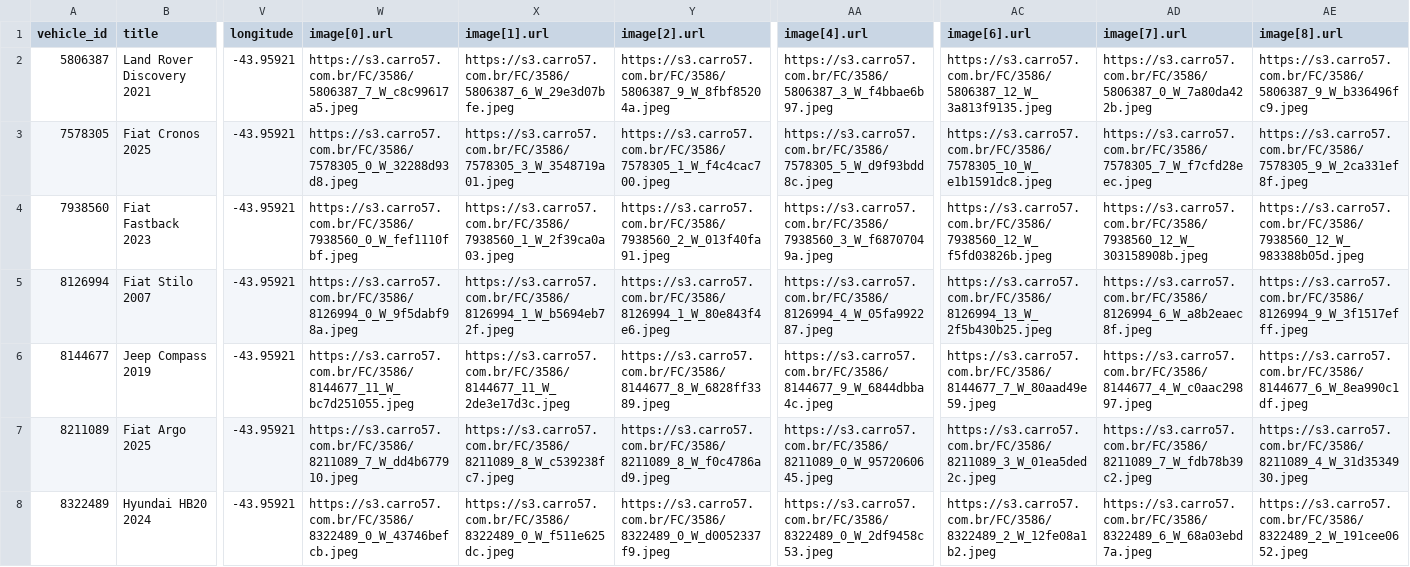
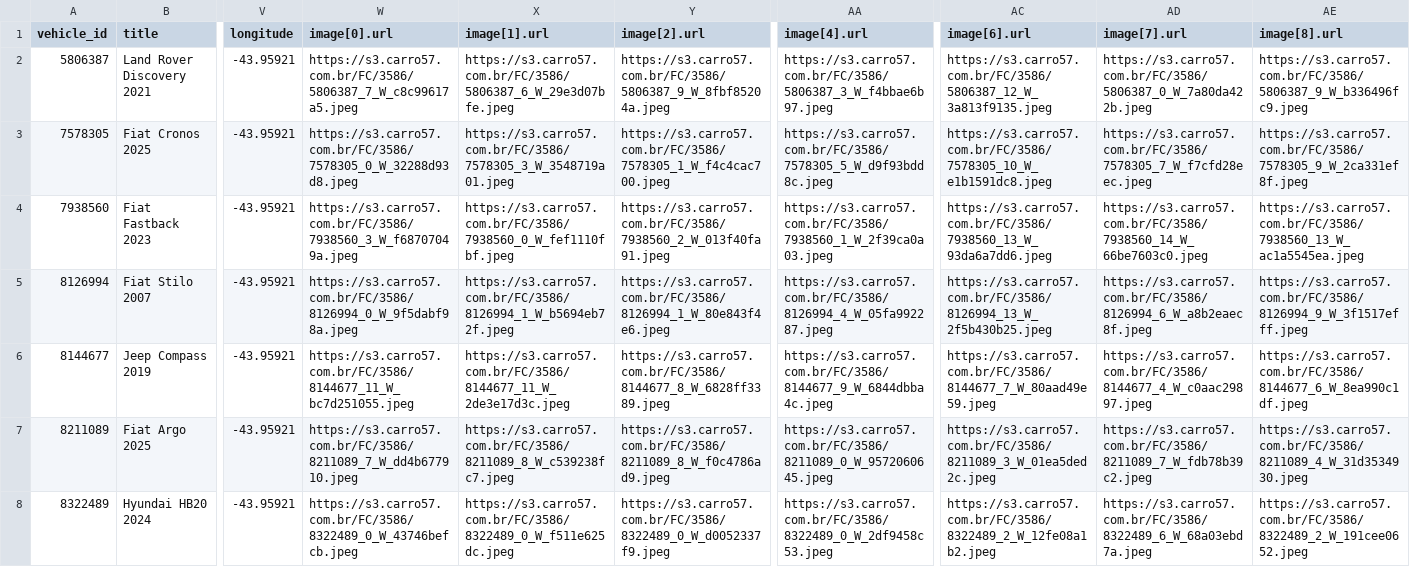
Before and after one commit to isaacroj96-bit/grid-site, a CSV file: dados/meta.csv, drawn as a sheet; only a part is shown, gaps mark what is left out; the diff names each change by its address in the sheet, - before the commit and + after, or states it on an @@ line.

```diff
--- a/dados/meta.csv
+++ b/dados/meta.csv
-W4 (image[0].url): https://s3.carro57.com.br/FC/3586/7938560_0_W_fef1110fbf.jpeg
+W4 (image[0].url): https://s3.carro57.com.br/FC/3586/7938560_3_W_f68707049a.jpeg
-X4 (image[1].url): https://s3.carro57.com.br/FC/3586/7938560_1_W_2f39ca0a03.jpeg
+X4 (image[1].url): https://s3.carro57.com.br/FC/3586/7938560_0_W_fef1110fbf.jpeg
-AA4 (image[4].url): https://s3.carro57.com.br/FC/3586/7938560_3_W_f68707049a.jpeg
+AA4 (image[4].url): https://s3.carro57.com.br/FC/3586/7938560_1_W_2f39ca0a03.jpeg
-AC4 (image[6].url): https://s3.carro57.com.br/FC/3586/7938560_12_W_f5fd03826b.jpeg
+AC4 (image[6].url): https://s3.carro57.com.br/FC/3586/7938560_13_W_93da6a7dd6.jpeg
-AD4 (image[7].url): https://s3.carro57.com.br/FC/3586/7938560_12_W_303158908b.jpeg
+AD4 (image[7].url): https://s3.carro57.com.br/FC/3586/7938560_14_W_66be7603c0.jpeg
-AE4 (image[8].url): https://s3.carro57.com.br/FC/3586/7938560_12_W_983388b05d.jpeg
+AE4 (image[8].url): https://s3.carro57.com.br/FC/3586/7938560_13_W_ac1a5545ea.jpeg
```
